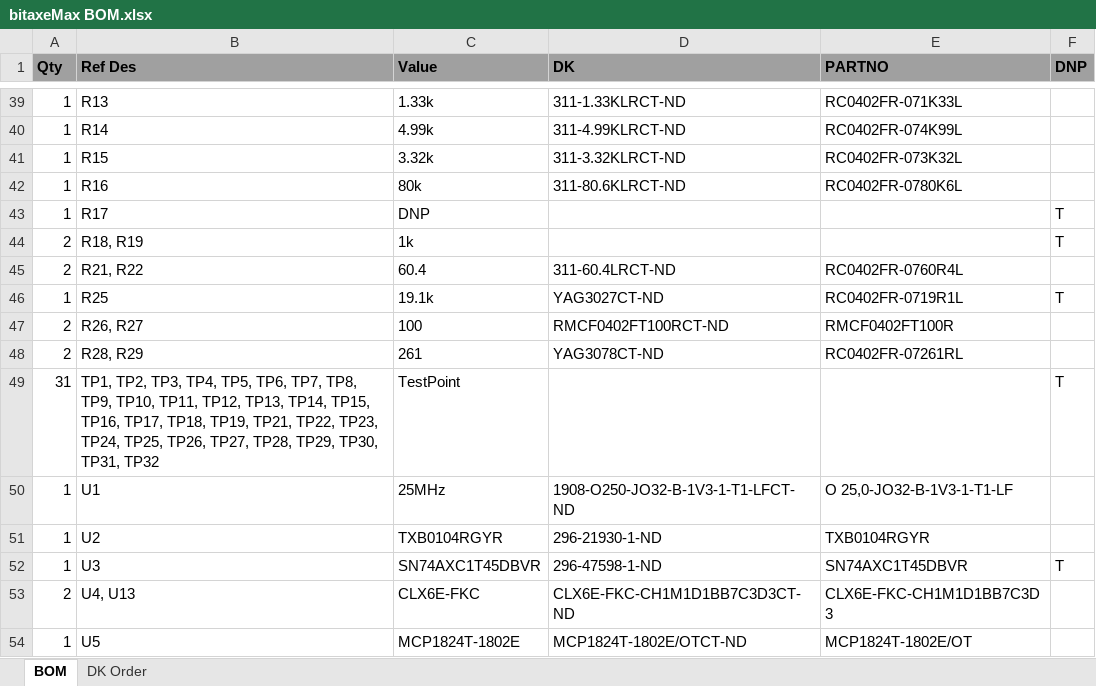
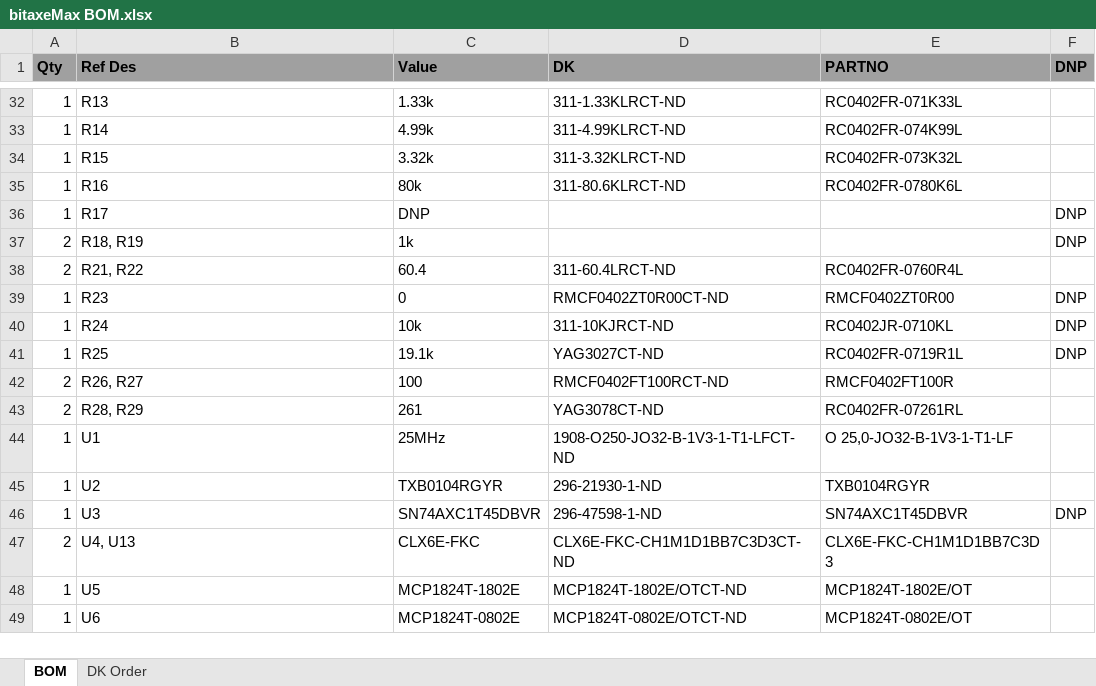
Before and after one commit to skot/bitaxe, an Excel workbook: Manufacturing Files/bitaxeMax BOM.xlsx, sheet BOM, drawn as a sheet; only a part is shown, gaps mark what is left out; the shorter side is filled out with more unchanged rows; values as stored, in another font and other column widths than the file's, no borders; removed rows and columns are numbered as before the commit, all else as after; the diff covers the shown part only; the diff names each change by its address in the sheet, - before the commit and + after, or states it on an @@ line.

```diff
--- a/Manufacturing Files/bitaxeMax BOM.xlsx (sheet BOM)
+++ b/Manufacturing Files/bitaxeMax BOM.xlsx (sheet BOM)
-F36:F37 (DNP): T
+F36:F37 (DNP): DNP
+row 39: 1 | R23 | 0 | RMCF0402ZT0R00CT-ND | RMCF0402ZT0R00 | DNP
+row 40: 1 | R24 | 10k | 311-10KJRCT-ND | RC0402JR-0710KL | DNP
-F41 (DNP): T
+F41 (DNP): DNP
-row 49: 31 | TP1, TP2, TP3, TP4, TP5, TP6, TP7, TP8, TP9, TP10, TP11, TP12, TP13, TP14, TP15, TP16, TP17, TP18, TP19, TP21, TP22, TP23, TP24, TP25, TP26, TP27, TP28, TP29, TP30, TP31, TP32 | TestPoint |  |  | T
-F46 (DNP): T
+F46 (DNP): DNP
```
Also changed, not shown: 1 added row, 8 removed rows and 12 edited cells elsewhere in this sheet, sheet DK Order, 5 other files.
